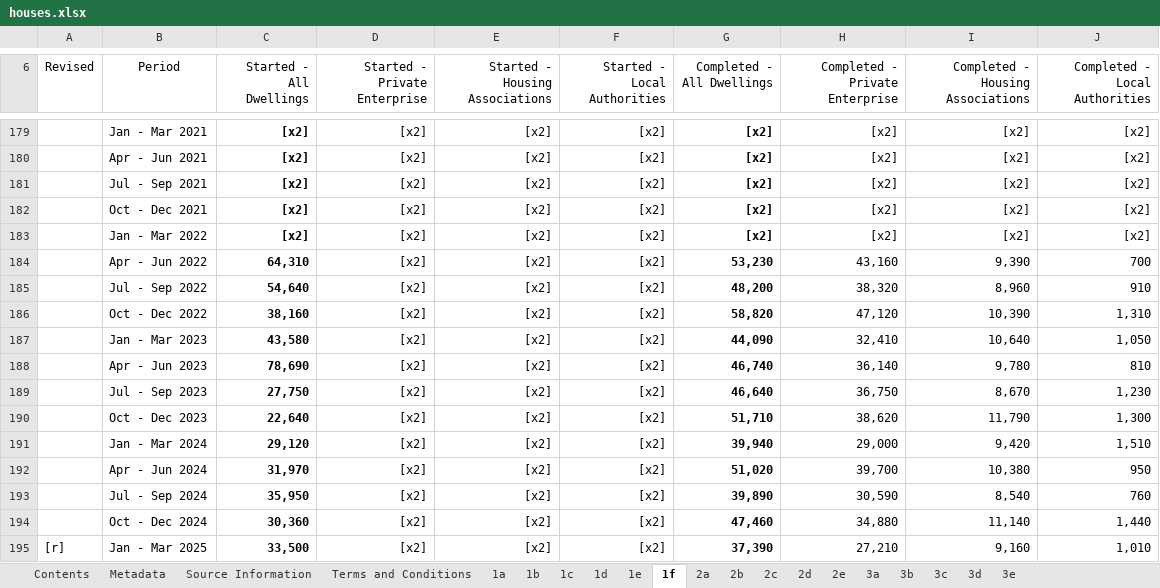
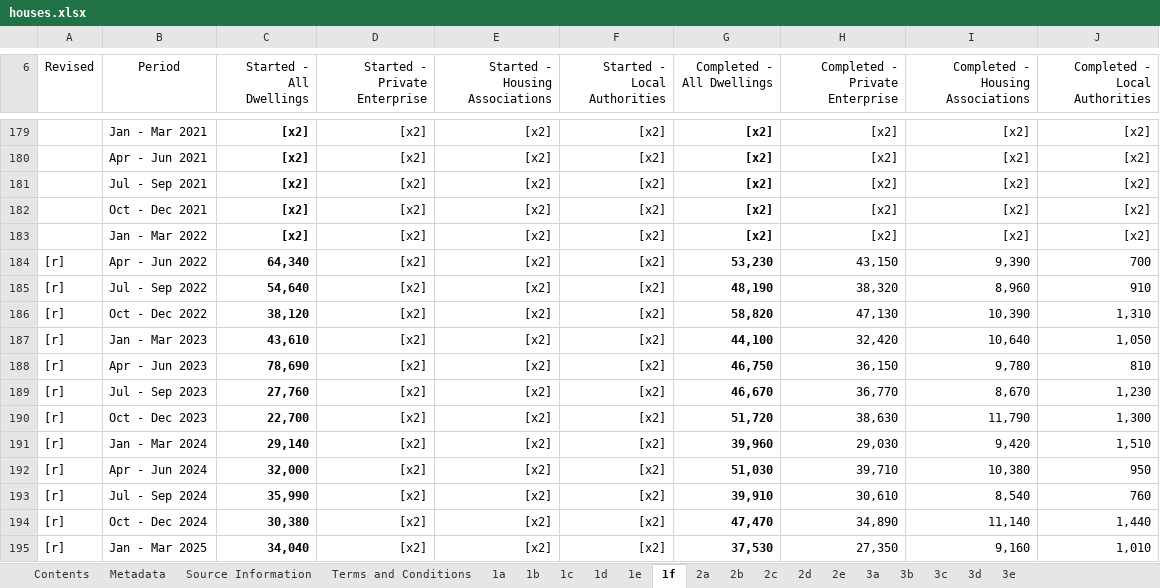
Before and after one commit to times/times-channel-britain-at-a-glance-data, an Excel workbook: downloads/houses.xlsx, sheet 1f, drawn as a sheet; only a part is shown, gaps mark what is left out; values as stored, in another font and other column widths than the file's, no borders; table styles not drawn; the diff covers the shown part only; the diff names each change by its address in the sheet, - before the commit and + after, or states it on an @@ line.

```diff
--- a/downloads/houses.xlsx (sheet 1f)
+++ b/downloads/houses.xlsx (sheet 1f)
-A184:A194 (Revised): (empty)
+A184:A194 (Revised): [r]
-C184 (Started - All Dwellings): 64,310
+C184 (Started - All Dwellings): 64,340
-H184 (Completed - Private Enterprise): 43,160
+H184 (Completed - Private Enterprise): 43,150
-G185 (Completed - All Dwellings): 48,200
+G185 (Completed - All Dwellings): 48,190
-C186 (Started - All Dwellings): 38,160
+C186 (Started - All Dwellings): 38,120
-H186 (Completed - Private Enterprise): 47,120
+H186 (Completed - Private Enterprise): 47,130
-C187 (Started - All Dwellings): 43,580
+C187 (Started - All Dwellings): 43,610
-G187 (Completed - All Dwellings): 44,090
+G187 (Completed - All Dwellings): 44,100
-H187 (Completed - Private Enterprise): 32,410
+H187 (Completed - Private Enterprise): 32,420
-G188 (Completed - All Dwellings): 46,740
+G188 (Completed - All Dwellings): 46,750
-H188 (Completed - Private Enterprise): 36,140
+H188 (Completed - Private Enterprise): 36,150
-C189 (Started - All Dwellings): 27,750
+C189 (Started - All Dwellings): 27,760
-G189 (Completed - All Dwellings): 46,640
+G189 (Completed - All Dwellings): 46,670
-H189 (Completed - Private Enterprise): 36,750
+H189 (Completed - Private Enterprise): 36,770
-C190 (Started - All Dwellings): 22,640
+C190 (Started - All Dwellings): 22,700
-G190 (Completed - All Dwellings): 51,710
+G190 (Completed - All Dwellings): 51,720
-H190 (Completed - Private Enterprise): 38,620
+H190 (Completed - Private Enterprise): 38,630
-C191 (Started - All Dwellings): 29,120
+C191 (Started - All Dwellings): 29,140
-G191 (Completed - All Dwellings): 39,940
+G191 (Completed - All Dwellings): 39,960
-H191 (Completed - Private Enterprise): 29,000
+H191 (Completed - Private Enterprise): 29,030
-C192 (Started - All Dwellings): 31,970
+C192 (Started - All Dwellings): 32,000
-G192 (Completed - All Dwellings): 51,020
+G192 (Completed - All Dwellings): 51,030
-H192 (Completed - Private Enterprise): 39,700
+H192 (Completed - Private Enterprise): 39,710
-C193 (Started - All Dwellings): 35,950
+C193 (Started - All Dwellings): 35,990
-G193 (Completed - All Dwellings): 39,890
+G193 (Completed - All Dwellings): 39,910
-H193 (Completed - Private Enterprise): 30,590
+H193 (Completed - Private Enterprise): 30,610
-C194 (Started - All Dwellings): 30,360
+C194 (Started - All Dwellings): 30,380
-G194 (Completed - All Dwellings): 47,460
+G194 (Completed - All Dwellings): 47,470
-H194 (Completed - Private Enterprise): 34,880
+H194 (Completed - Private Enterprise): 34,890
-C195 (Started - All Dwellings): 33,500
+C195 (Started - All Dwellings): 34,040
-G195 (Completed - All Dwellings): 37,390
+G195 (Completed - All Dwellings): 37,530
-H195 (Completed - Private Enterprise): 27,210
+H195 (Completed - Private Enterprise): 27,350
```
Also changed, not shown: 1 added row and 18 edited cells elsewhere in this sheet, sheet 1d, sheet 1a, sheet 3d, sheet 3a, sheet 2d, sheet 1b, 6 more sheets, downloads/latest-waiting-list.xlsx, 26 other files.
